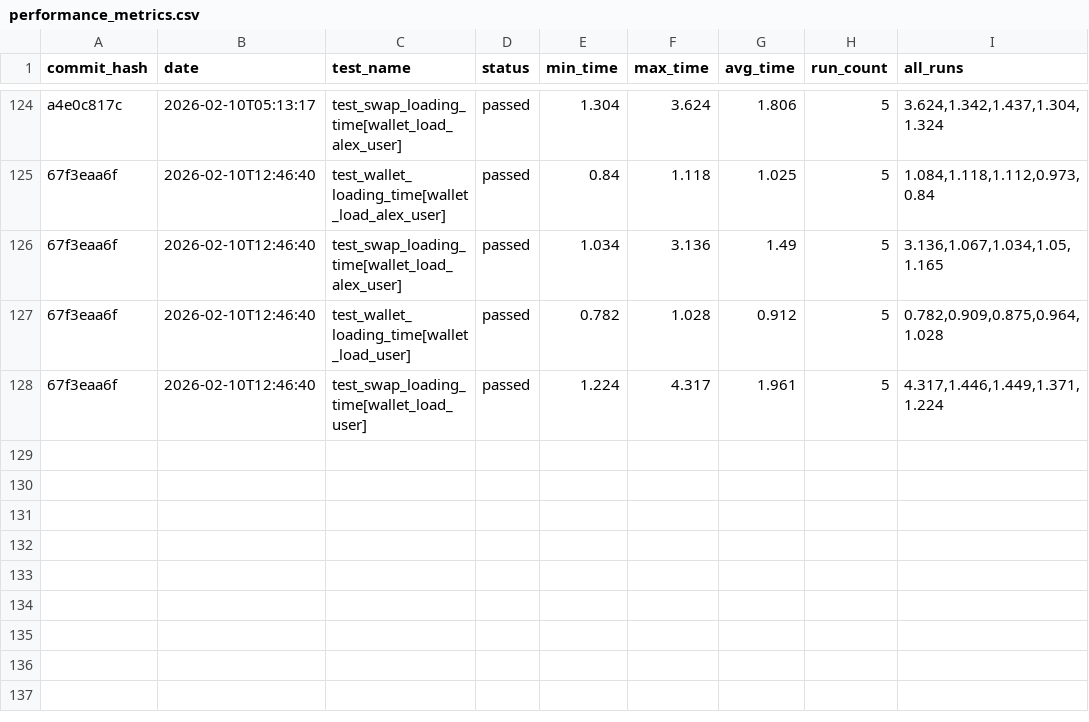
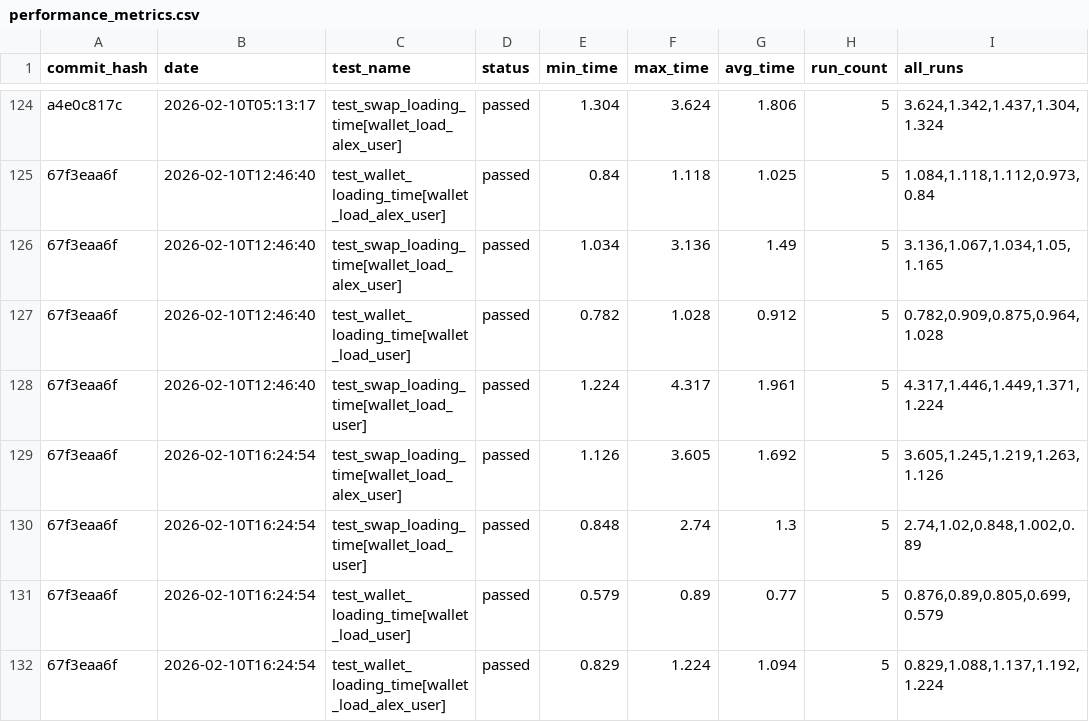
Before and after one commit to status-im/status-app-benchmarks, a CSV file: data/performance_metrics.csv, drawn as a sheet; only a part is shown, gaps mark what is left out.

Commit message:
Add benchmark results for commit 67f3eaa6f

```diff
--- a/data/performance_metrics.csv
+++ b/data/performance_metrics.csv
@@ -128 +128,5 @@ a4e0c817c,2026-02-10T05:13:17,test_swap_loading_time[wallet_load_alex_user],pass
 67f3eaa6f,2026-02-10T12:46:40,test_swap_loading_time[wallet_load_user],passed,1.224,4.317,1.961,5,"4.317,1.446,1.449,1.371,1.224"
+67f3eaa6f,2026-02-10T16:24:54,test_swap_loading_time[wallet_load_alex_user],passed,1.126,3.605,1.692,5,"3.605,1.245,1.219,1.263,1.126"
+67f3eaa6f,2026-02-10T16:24:54,test_swap_loading_time[wallet_load_user],passed,0.848,2.74,1.3,5,"2.74,1.02,0.848,1.002,0.89"
+67f3eaa6f,2026-02-10T16:24:54,test_wallet_loading_time[wallet_load_user],passed,0.579,0.89,0.77,5,"0.876,0.89,0.805,0.699,0.579"
+67f3eaa6f,2026-02-10T16:24:54,test_wallet_loading_time[wallet_load_alex_user],passed,0.829,1.224,1.094,5,"0.829,1.088,1.137,1.192,1.224"
```
Also changed, not shown: data/summary_metrics.csv, 6 other files.
